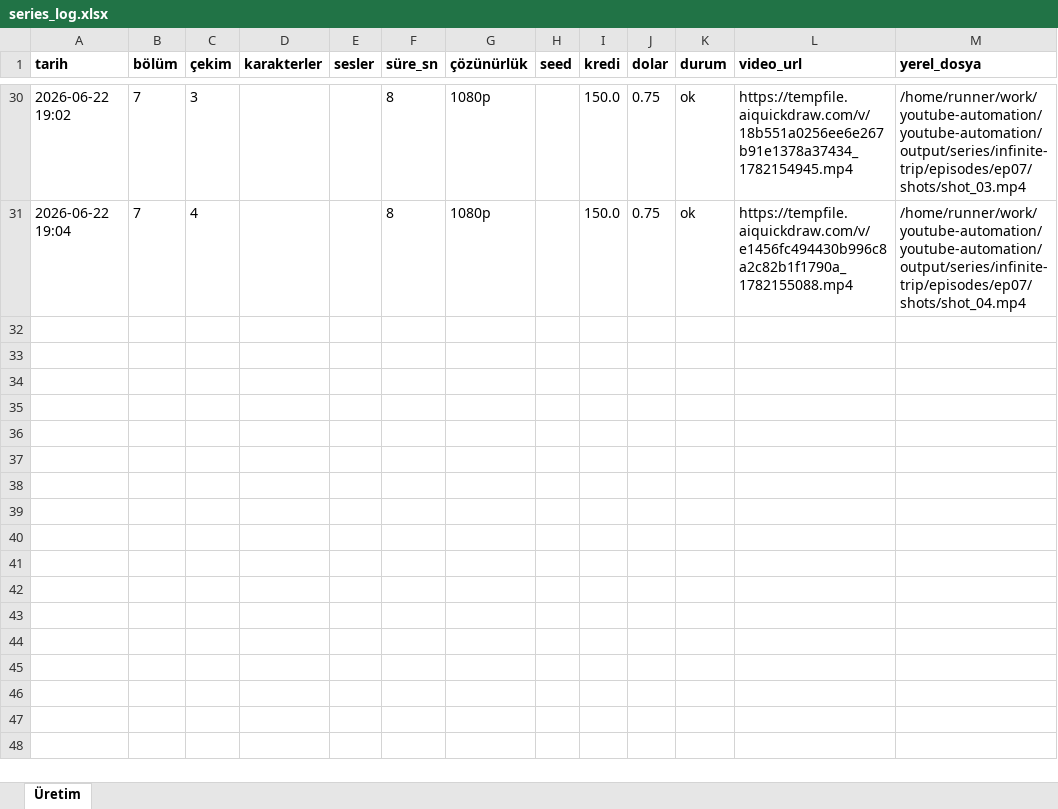
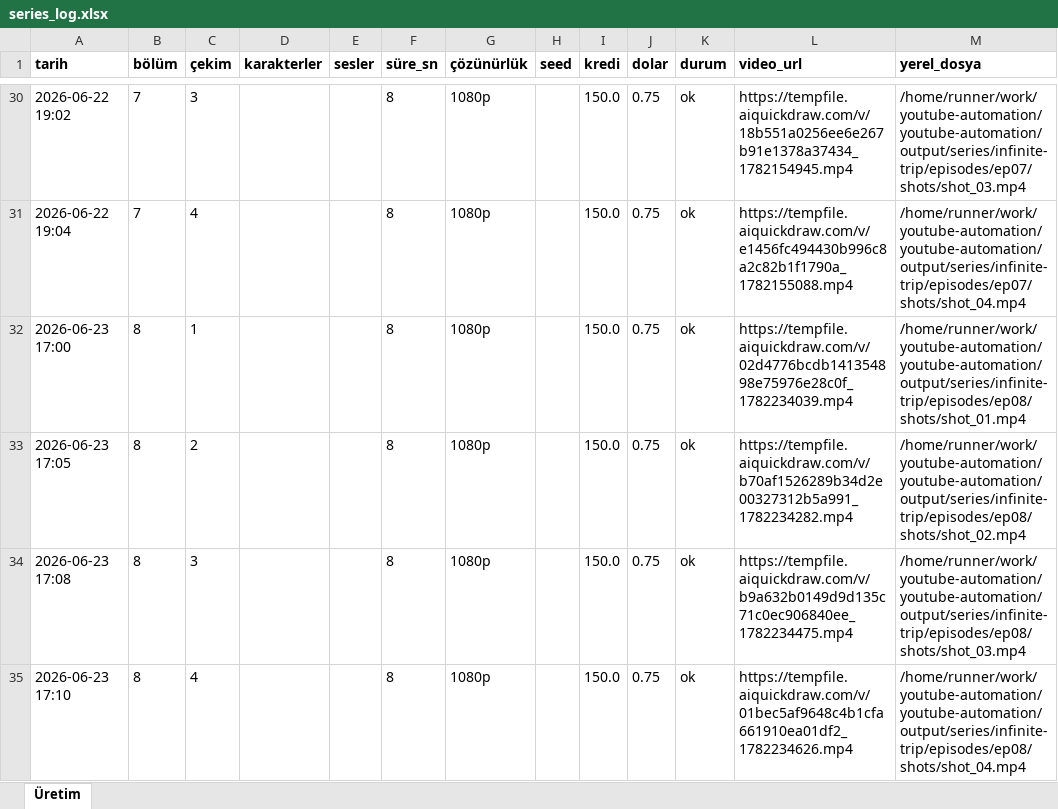
Before and after one commit to Wolkchen00/youtube-automation, an Excel workbook: series_data/infinite-trip/series_log.xlsx, sheet Üretim, drawn as a sheet; only a part is shown, gaps mark what is left out; values as stored, in another font and other column widths than the file's, no borders; the diff names each change by its address in the sheet, - before the commit and + after, or states it on an @@ line.

```diff
--- a/series_data/infinite-trip/series_log.xlsx (sheet Üretim)
+++ b/series_data/infinite-trip/series_log.xlsx (sheet Üretim)
+row 32: 2026-06-23 17:00 | 8 | 1 |  |  | 8 | 1080p |  | 150.0 | 0.75 | ok | https://tempfile.aiquickdraw.com/v/02d4776bcdb141354898e75976e28c0f_1782234039.mp4 | /home/runner/work/youtube-automation/youtube-automation/output/series/infinite-trip/episodes/ep08/shots/shot_01.mp4
+row 33: 2026-06-23 17:05 | 8 | 2 |  |  | 8 | 1080p |  | 150.0 | 0.75 | ok | https://tempfile.aiquickdraw.com/v/b70af1526289b34d2e00327312b5a991_1782234282.mp4 | /home/runner/work/youtube-automation/youtube-automation/output/series/infinite-trip/episodes/ep08/shots/shot_02.mp4
+row 34: 2026-06-23 17:08 | 8 | 3 |  |  | 8 | 1080p |  | 150.0 | 0.75 | ok | https://tempfile.aiquickdraw.com/v/b9a632b0149d9d135c71c0ec906840ee_1782234475.mp4 | /home/runner/work/youtube-automation/youtube-automation/output/series/infinite-trip/episodes/ep08/shots/shot_03.mp4
+row 35: 2026-06-23 17:10 | 8 | 4 |  |  | 8 | 1080p |  | 150.0 | 0.75 | ok | https://tempfile.aiquickdraw.com/v/01bec5af9648c4b1cfa661910ea01df2_1782234626.mp4 | /home/runner/work/youtube-automation/youtube-automation/output/series/infinite-trip/episodes/ep08/shots/shot_04.mp4
```
Also changed, not shown: series_data/ava-voyage/series_log.xlsx, series_data/secrets-anatolia/series_log.xlsx, 9 other files.
